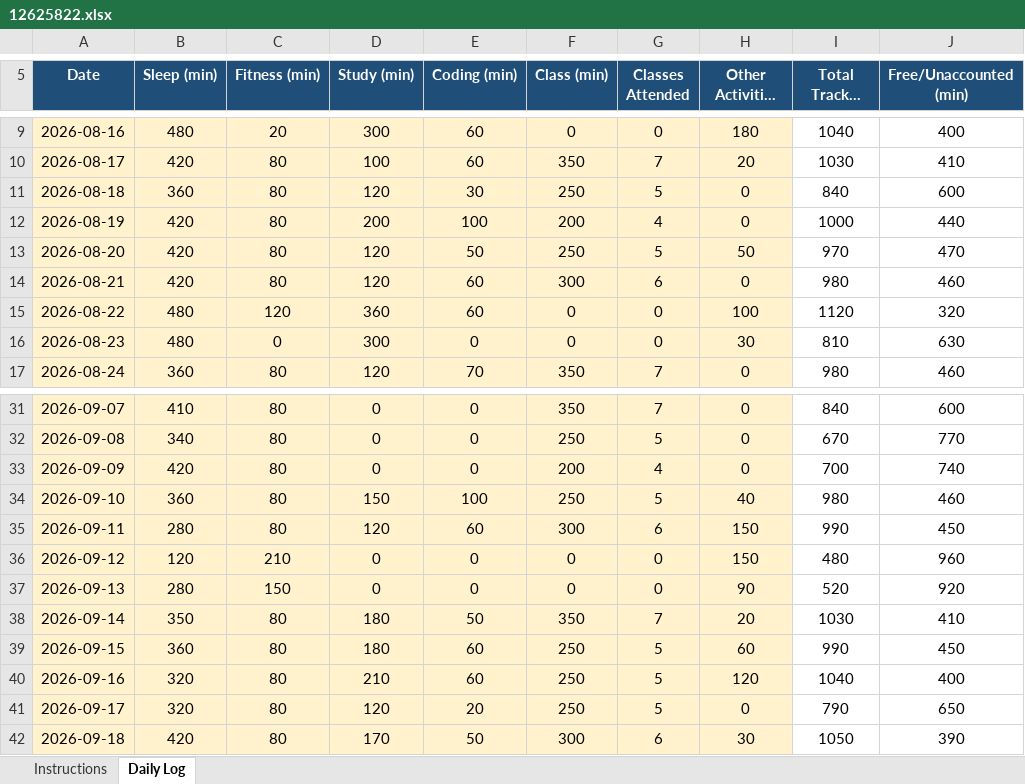
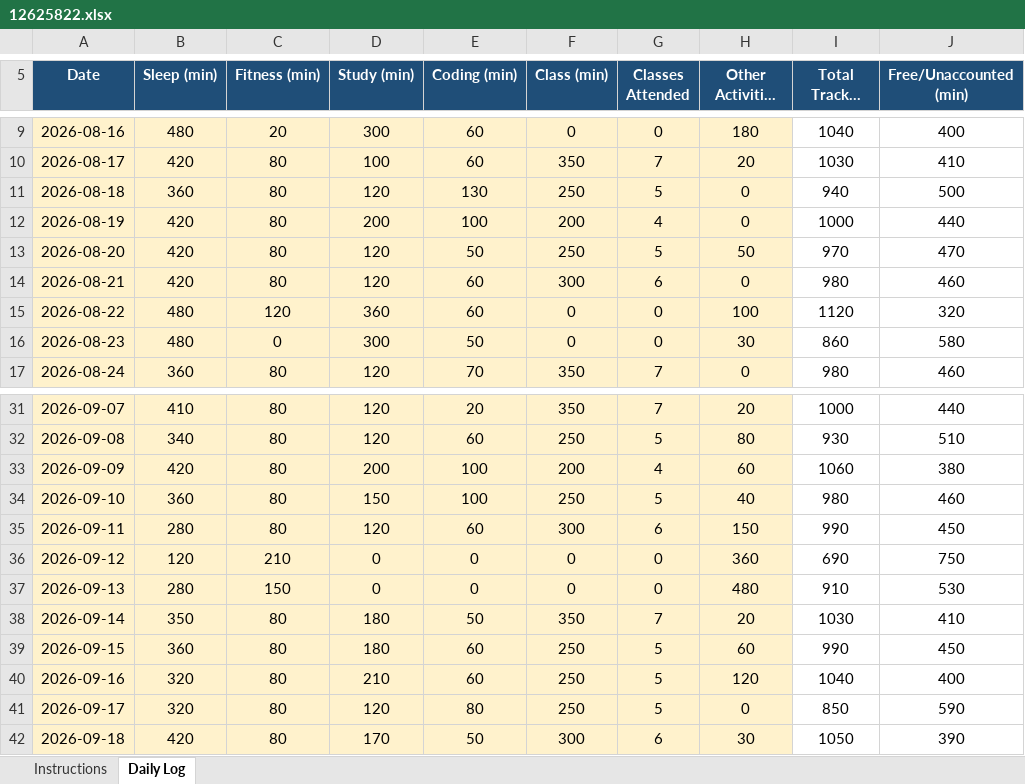
Before and after one commit to shazinadinan/CAP776, an Excel workbook: 12625822.xlsx, sheet Daily Log, drawn as a sheet; only a part is shown, gaps mark what is left out; long unchanged cells end in …; values as stored, in another font and other column widths than the file's, no borders; conditional formats not drawn; the diff covers the shown part only; the diff names each change by its address in the sheet, - before the commit and + after, or states it on an @@ line.

```diff
--- a/12625822.xlsx (sheet Daily Log)
+++ b/12625822.xlsx (sheet Daily Log)
-E11 (Coding (min)): 30
+E11 (Coding (min)): 130
-I11 (Total Tracked (min)): 840
+I11 (Total Tracked (min)): 940
-J11 (Free/Unaccounted (min)): 600
+J11 (Free/Unaccounted (min)): 500
-E16 (Coding (min)): 0
+E16 (Coding (min)): 50
-I16 (Total Tracked (min)): 810
+I16 (Total Tracked (min)): 860
-J16 (Free/Unaccounted (min)): 630
+J16 (Free/Unaccounted (min)): 580
-D31:D32 (Study (min)): 0
+D31:D32 (Study (min)): 120
-E31 (Coding (min)): 0
+E31 (Coding (min)): 20
-H31 (Other Activities (min)): 0
+H31 (Other Activities (min)): 20
-I31 (Total Tracked (min)): 840
+I31 (Total Tracked (min)): 1000
-J31 (Free/Unaccounted (min)): 600
+J31 (Free/Unaccounted (min)): 440
-E32 (Coding (min)): 0
+E32 (Coding (min)): 60
-H32 (Other Activities (min)): 0
+H32 (Other Activities (min)): 80
-I32 (Total Tracked (min)): 670
+I32 (Total Tracked (min)): 930
-J32 (Free/Unaccounted (min)): 770
+J32 (Free/Unaccounted (min)): 510
-D33 (Study (min)): 0
+D33 (Study (min)): 200
-E33 (Coding (min)): 0
+E33 (Coding (min)): 100
-H33 (Other Activities (min)): 0
+H33 (Other Activities (min)): 60
-I33 (Total Tracked (min)): 700
+I33 (Total Tracked (min)): 1060
-J33 (Free/Unaccounted (min)): 740
+J33 (Free/Unaccounted (min)): 380
-H36 (Other Activities (min)): 150
+H36 (Other Activities (min)): 360
-I36 (Total Tracked (min)): 480
+I36 (Total Tracked (min)): 690
-J36 (Free/Unaccounted (min)): 960
+J36 (Free/Unaccounted (min)): 750
-H37 (Other Activities (min)): 90
+H37 (Other Activities (min)): 480
-I37 (Total Tracked (min)): 520
+I37 (Total Tracked (min)): 910
-J37 (Free/Unaccounted (min)): 920
+J37 (Free/Unaccounted (min)): 530
-E41 (Coding (min)): 20
+E41 (Coding (min)): 80
-I41 (Total Tracked (min)): 790
+I41 (Total Tracked (min)): 850
-J41 (Free/Unaccounted (min)): 650
+J41 (Free/Unaccounted (min)): 590
```
Also changed, not shown: 54 edited cells elsewhere in this sheet.
